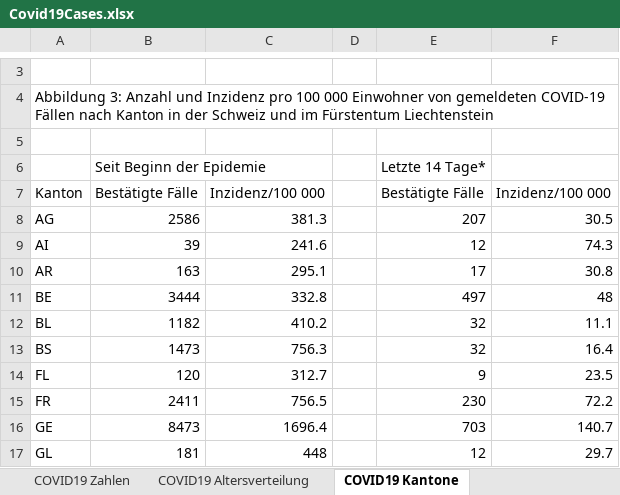
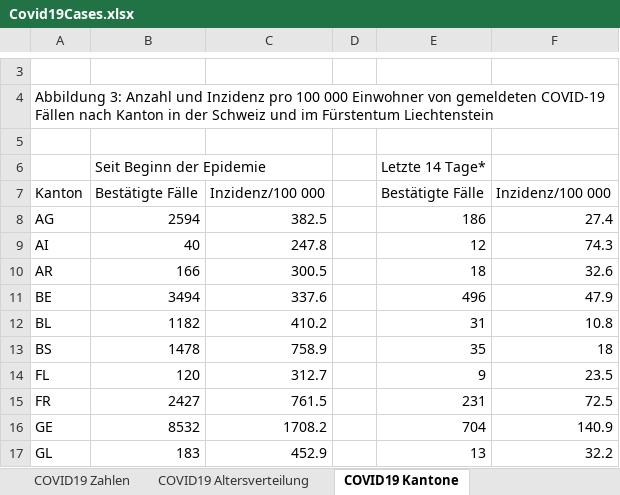
Before and after one commit to dankaufmann/f-curve, an Excel workbook: Data/Covid19Cases.xlsx, sheet COVID19 Kantone, drawn as a sheet; only a part is shown, gaps mark what is left out; values as stored, in another font and other column widths than the file's, no borders; the diff covers the shown part only; the diff names each change by its address in the sheet, - before the commit and + after, or states it on an @@ line.

```diff
--- a/Data/Covid19Cases.xlsx (sheet COVID19 Kantone)
+++ b/Data/Covid19Cases.xlsx (sheet COVID19 Kantone)
-B8: 2586
+B8: 2594
-C8: 381.3
+C8: 382.5
-E8: 207
+E8: 186
-F8: 30.5
+F8: 27.4
-B9: 39
+B9: 40
-C9: 241.6
+C9: 247.8
-B10: 163
+B10: 166
-C10: 295.1
+C10: 300.5
-E10: 17
+E10: 18
-F10: 30.8
+F10: 32.6
-B11: 3444
+B11: 3494
-C11: 332.8
+C11: 337.6
-E11: 497
+E11: 496
-F11: 48
+F11: 47.9
-E12: 32
+E12: 31
-F12: 11.1
+F12: 10.8
-B13: 1473
+B13: 1478
-C13: 756.3
+C13: 758.9
-E13: 32
+E13: 35
-F13: 16.4
+F13: 18
-B15: 2411
+B15: 2427
-C15: 756.5
+C15: 761.5
-E15: 230
+E15: 231
-F15: 72.2
+F15: 72.5
-B16: 8473
+B16: 8532
-C16: 1696.4
+C16: 1708.2
-E16: 703
+E16: 704
-F16: 140.7
+F16: 140.9
-B17: 181
+B17: 183
-C17: 448
+C17: 452.9
-E17: 12
+E17: 13
-F17: 29.7
+F17: 32.2
```
Also changed, not shown: 69 edited cells elsewhere in this sheet, sheet COVID19 Zahlen, sheet COVID19 Isolation Quarantäne, sheet COVID19 Altersverteilung, sheet COVID19 Altersverteilung Hospit, sheet COVID19 Altersverteilung TodF, 32 other files.
